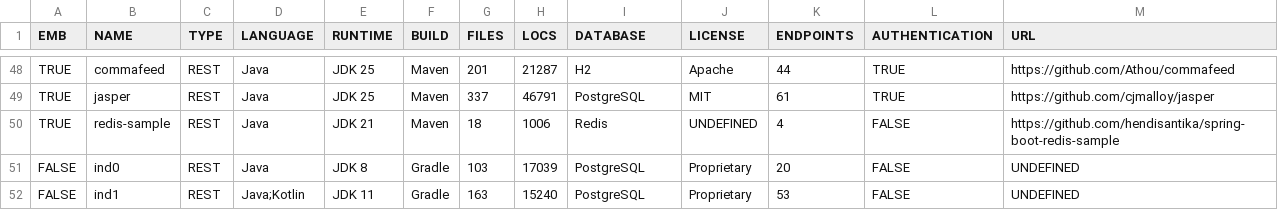
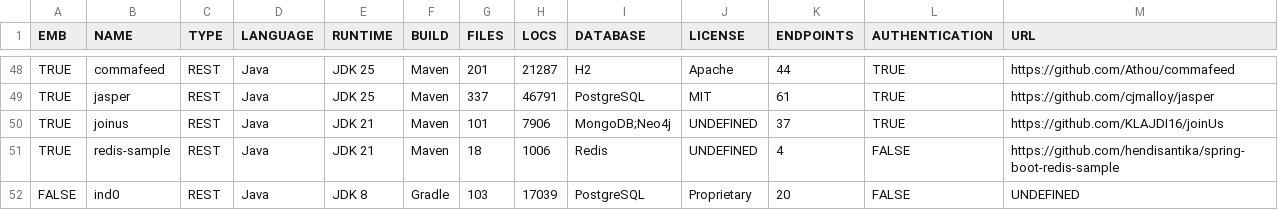
Before and after one commit to WebFuzzing/Dataset, a CSV file: statistics/data.csv, drawn as a sheet; only a part is shown, gaps mark what is left out; the shorter side is filled out with more unchanged rows; the diff names each change by its address in the sheet, - before the commit and + after, or states it on an @@ line.

```diff
--- a/statistics/data.csv
+++ b/statistics/data.csv
+row 50: TRUE | joinus | REST | Java | JDK 21 | Maven | 101 | 7906 | MongoDB;Neo4j | UNDEFINED | 37 | TRUE | https://github.com/KLAJDI16/joinUs
```
Also changed, not shown: scripts/dockerize/data/sut.csv, 22 other files.
